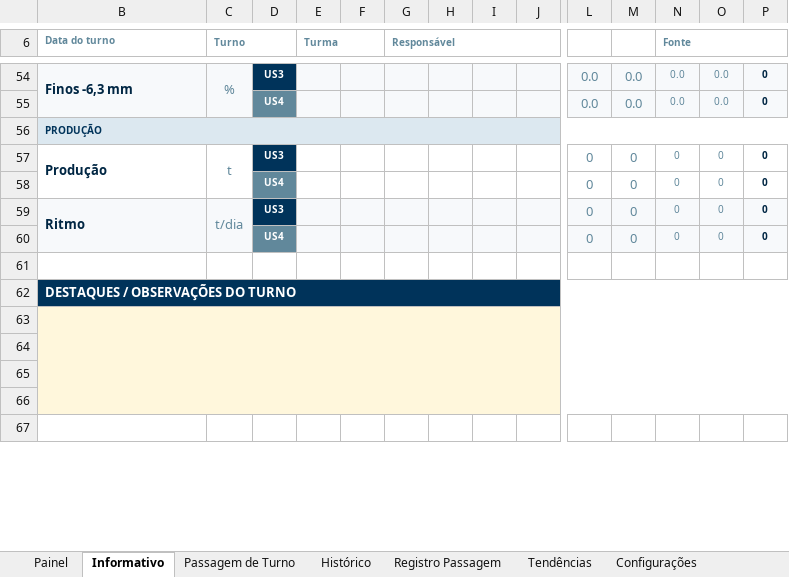
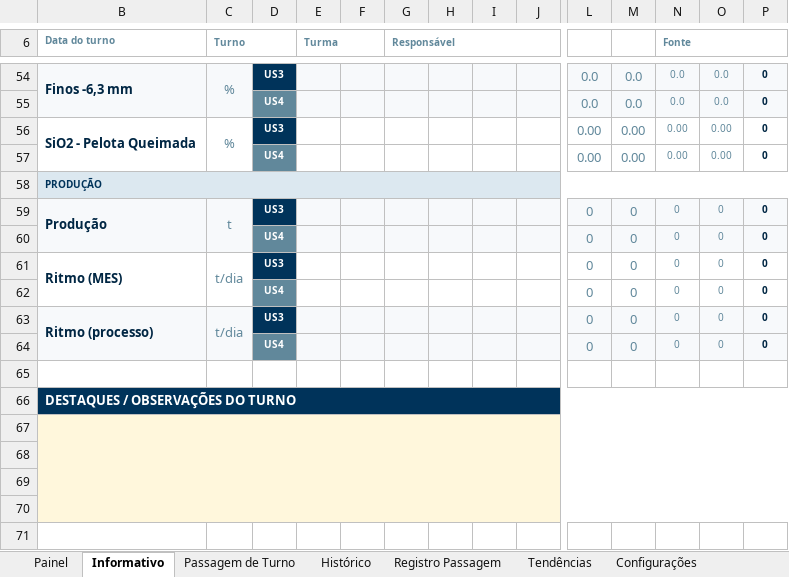
Before and after one commit to forl-felipe/lab-analise-mes, an Excel workbook: informativo_us34/Informativo_Qualidade_US3_US4.xlsm, sheet Informativo, drawn as a sheet; only a part is shown, gaps mark what is left out; values as stored, in another font and other column widths than the file's, no borders; charts and pictures and conditional formats not drawn; removed rows and columns are numbered as before the commit, all else as after; rows hold the shown columns only; the diff names each change by its address in the sheet, - before the commit and + after, or states it on an @@ line.

```diff
--- a/informativo_us34/Informativo_Qualidade_US3_US4.xlsm (sheet Informativo)
+++ b/informativo_us34/Informativo_Qualidade_US3_US4.xlsm (sheet Informativo)
+row 56: SiO2 - Pelota Queimada | % | US3 |  |  |  |  |  |  | 0.00 | 0.00 | 0.00 | 0.00 | 0
+row 57:  |  | US4 |  |  |  |  |  |  | 0.00 | 0.00 | 0.00 | 0.00 | 0
-B59:C60 fill: none
+B59:C60 fill: #F7F9FB
-E59:J60 fill: none
+E59:J60 fill: #F7F9FB
-L59:P60 fill: none
+L59:P60 fill: #F7F9FB
-B61 (Data do turno): Ritmo
+B61 (Data do turno): Ritmo (MES)
-B61:C61 fill: #F7F9FB
+B61:C61 fill: none
-B59:B60 merged
+B61:B62 merged
-C59:C60 merged
+C61:C62 merged
-E61:J61 fill: #F7F9FB
+E61:J61 fill: none
-L61:P61 fill: #F7F9FB
+L61:P61 fill: none
+row 62:  |  | US4 |  |  |  |  |  |  | 0 | 0 | 0 | 0 | 0
+row 63: Ritmo (processo) | t/dia | US3 |  |  |  |  |  |  | 0 | 0 | 0 | 0 | 0
```
Also changed, not shown: sheet Histórico, sheet Configurações, sheet Passagem de Turno, formulas that keep their value, hidden cells, 6 other files.
